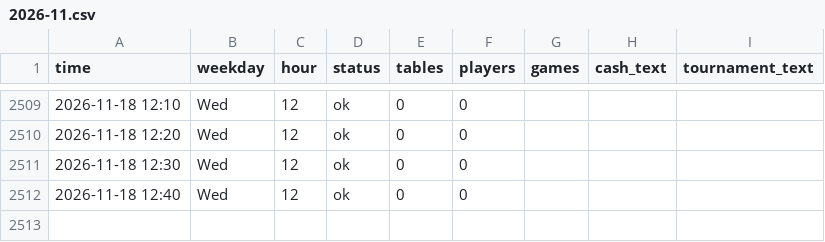
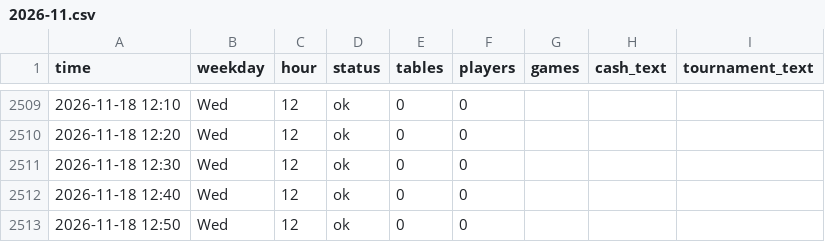
Before and after one commit to legendtoss/kings-tracker, a CSV file: data/banco/2026-11.csv, drawn as a sheet; only a part is shown, gaps mark what is left out; the diff names each change by its address in the sheet, - before the commit and + after, or states it on an @@ line.

```diff
--- a/data/banco/2026-11.csv
+++ b/data/banco/2026-11.csv
+row 2513: 2026-11-18 12:50 | Wed | 12 | ok | 0 | 0
```
Also changed, not shown: data/2026-11.csv, data/cardcasino/2026-11.csv, 7 other files.
